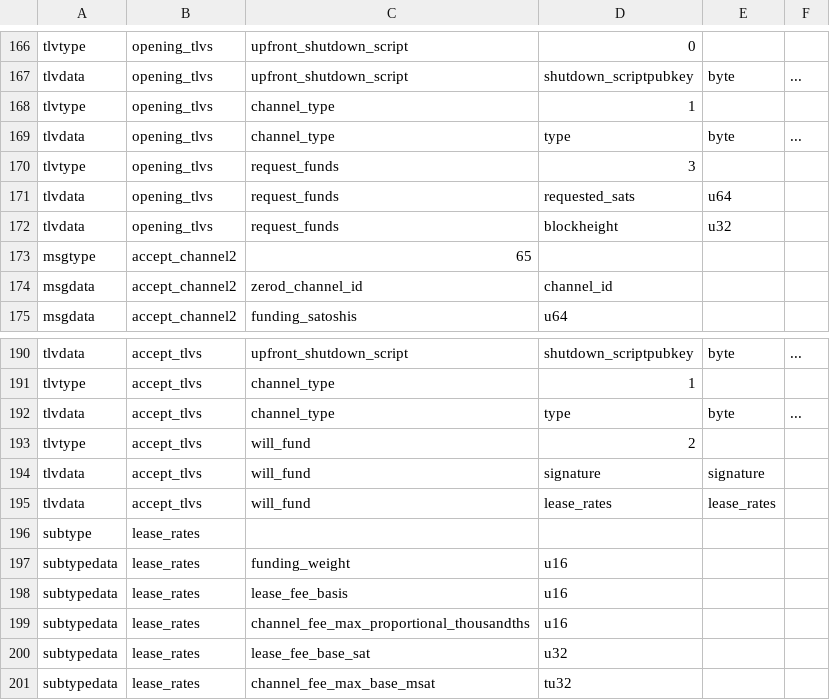
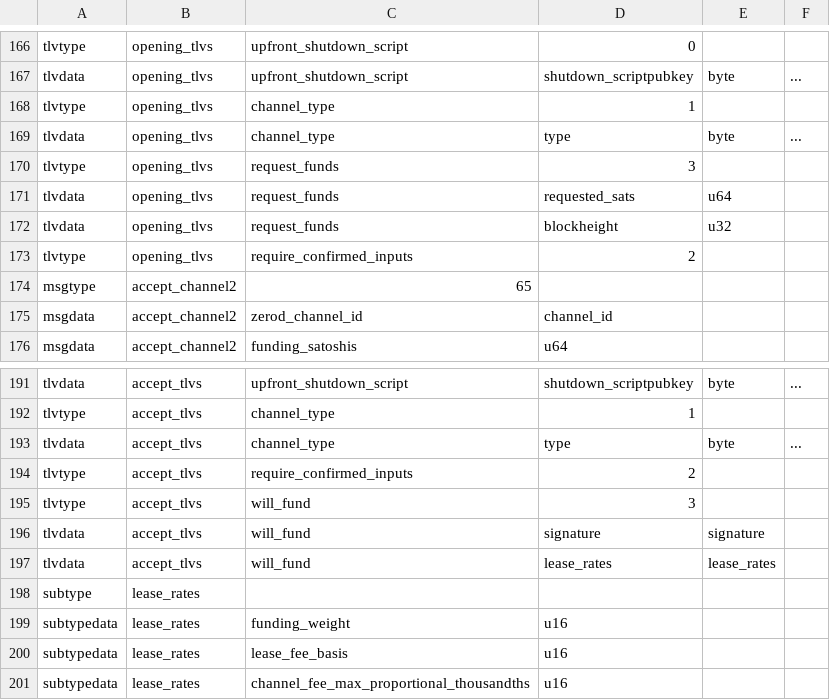
Before and after one commit to whitslack/lightning, a CSV file: wire/peer_wire.csv, drawn as a sheet; only a part is shown, gaps mark what is left out; the shorter side is filled out with more unchanged rows.

Commit message:
v2 open: if flagged, check that all our inputs are confirmed
not amazing, since we'll probably call openchannel_update multiple
times per open, but this is the simplest way to confirm that we're
not sending unconfirmed outputs to peer.

```diff
--- a/wire/peer_wire.csv
+++ b/wire/peer_wire.csv
@@ -172,2 +172,3 @@ tlvdata,opening_tlvs,request_funds,requested_sats,u64,
 tlvdata,opening_tlvs,request_funds,blockheight,u32,
+tlvtype,opening_tlvs,require_confirmed_inputs,2
 msgtype,accept_channel2,65
@@ -192,3 +193,4 @@ tlvtype,accept_tlvs,channel_type,1
 tlvdata,accept_tlvs,channel_type,type,byte,...
-tlvtype,accept_tlvs,will_fund,2
+tlvtype,accept_tlvs,require_confirmed_inputs,2
+tlvtype,accept_tlvs,will_fund,3
 tlvdata,accept_tlvs,will_fund,signature,signature,
```
Also changed, not shown: 3 other files.
